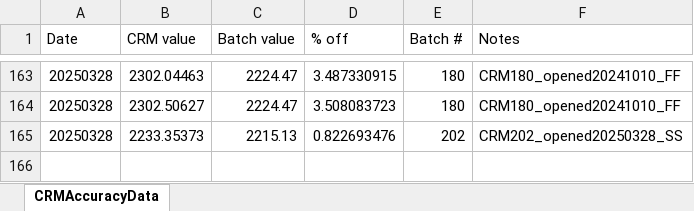
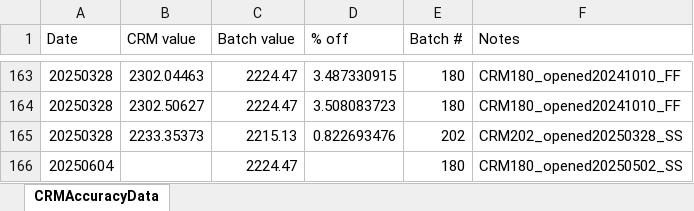
Before and after one commit to Putnam-Lab/Titrator, an Excel workbook: Data/CRMAccuracyData.xlsx, sheet CRMAccuracyData, drawn as a sheet; only a part is shown, gaps mark what is left out; values as stored, in another font and other column widths than the file's, no borders; the diff names each change by its address in the sheet, - before the commit and + after, or states it on an @@ line.

Commit message:
updating CRM data

```diff
--- a/Data/CRMAccuracyData.xlsx (sheet CRMAccuracyData)
+++ b/Data/CRMAccuracyData.xlsx (sheet CRMAccuracyData)
+row 166: 20250604 |  | 2224.47 |  | 180 | CRM180_opened20250502_SS
```
Also changed, not shown: 1 other file.
